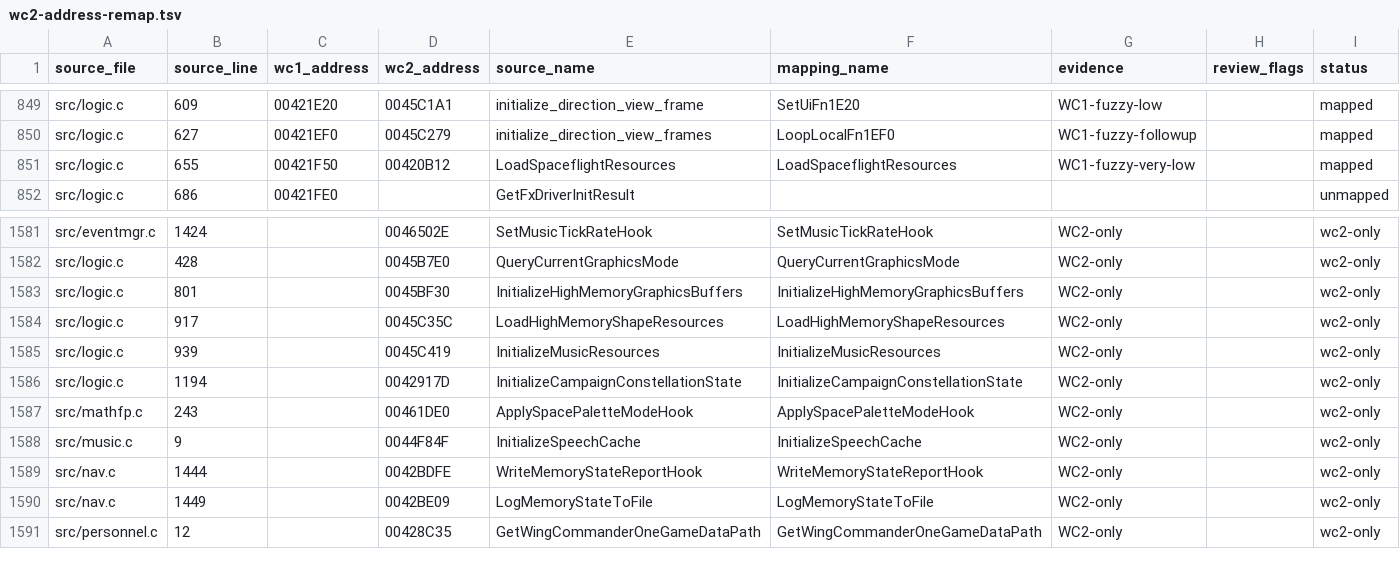
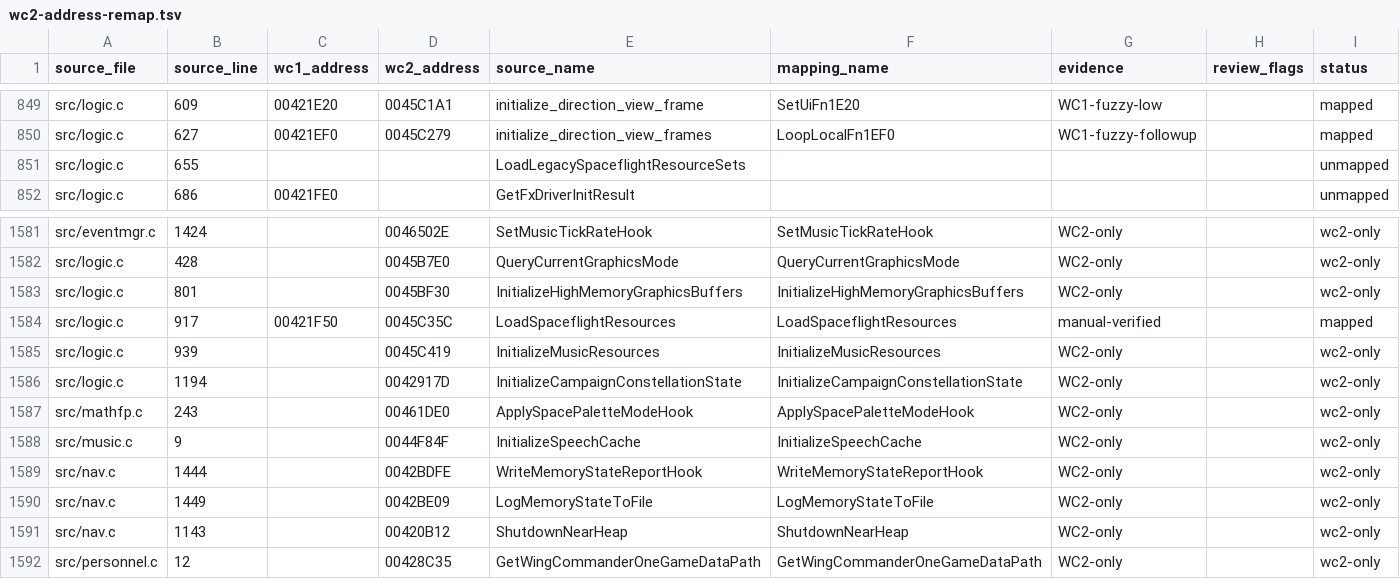
Before and after one commit to neuromancer/wc2-re, a TSV file: reports/wc2-address-remap.tsv, drawn as a sheet; only a part is shown, gaps mark what is left out.

Commit message:
Correct WC2 resource mapping and intro frame loop

```diff
--- a/reports/wc2-address-remap.tsv
+++ b/reports/wc2-address-remap.tsv
@@ -850,3 +850,3 @@ src/logic.c	609	00421E20	0045C1A1	initialize_direction_view_frame	SetUiFn1E20	WC
 src/logic.c	627	00421EF0	0045C279	initialize_direction_view_frames	LoopLocalFn1EF0	WC1-fuzzy-followup		mapped
-src/logic.c	655	00421F50	00420B12	LoadSpaceflightResources	LoadSpaceflightResources	WC1-fuzzy-very-low		mapped
+src/logic.c	655			LoadLegacySpaceflightResourceSets				unmapped
 src/logic.c	686	00421FE0		GetFxDriverInitResult				unmapped
@@ -1583,3 +1583,3 @@ src/logic.c	428		0045B7E0	QueryCurrentGraphicsMode	QueryCurrentGraphicsMode	WC2-
 src/logic.c	801		0045BF30	InitializeHighMemoryGraphicsBuffers	InitializeHighMemoryGraphicsBuffers	WC2-only		wc2-only
-src/logic.c	917		0045C35C	LoadHighMemoryShapeResources	LoadHighMemoryShapeResources	WC2-only		wc2-only
+src/logic.c	917	00421F50	0045C35C	LoadSpaceflightResources	LoadSpaceflightResources	manual-verified		mapped
 src/logic.c	939		0045C419	InitializeMusicResources	InitializeMusicResources	WC2-only		wc2-only
@@ -1590,2 +1590,3 @@ src/nav.c	1444		0042BDFE	WriteMemoryStateReportHook	WriteMemoryStateReportHook	W
 src/nav.c	1449		0042BE09	LogMemoryStateToFile	LogMemoryStateToFile	WC2-only		wc2-only
+src/nav.c	1143		00420B12	ShutdownNearHeap	ShutdownNearHeap	WC2-only		wc2-only
 src/personnel.c	12		00428C35	GetWingCommanderOneGameDataPath	GetWingCommanderOneGameDataPath	WC2-only		wc2-only
```
Also changed, not shown: ghidra_scripts/wc1_wc2_name_map.tsv, 13 other files.
